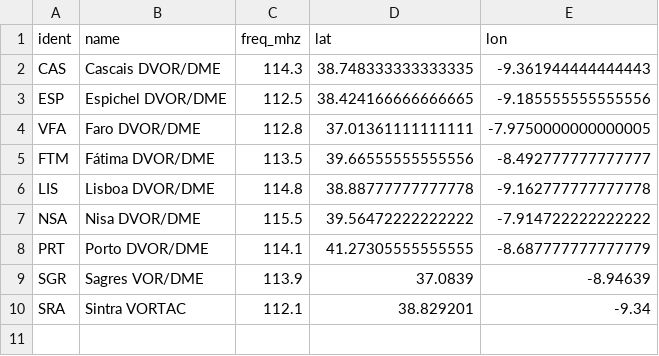
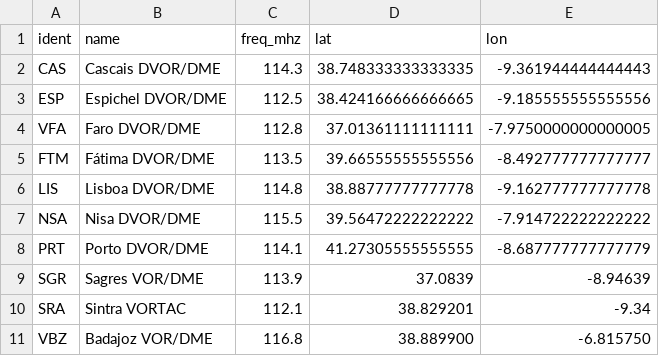
Before and after one commit to AlexandreMoiteiro/test, a CSV file: NAVAIDS_VOR.csv, drawn as a sheet; the diff names each change by its address in the sheet, - before the commit and + after, or states it on an @@ line.

Commit message:
Update NAVAIDS_VOR.csv

```diff
--- a/NAVAIDS_VOR.csv
+++ b/NAVAIDS_VOR.csv
+row 11: VBZ | Badajoz VOR/DME | 116.8 | 38.889900 | -6.815750
```
